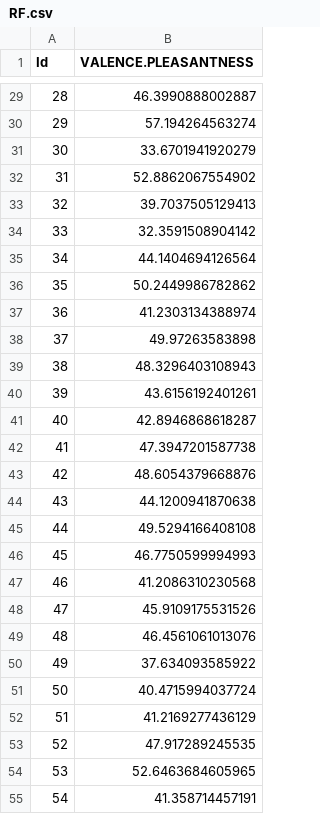
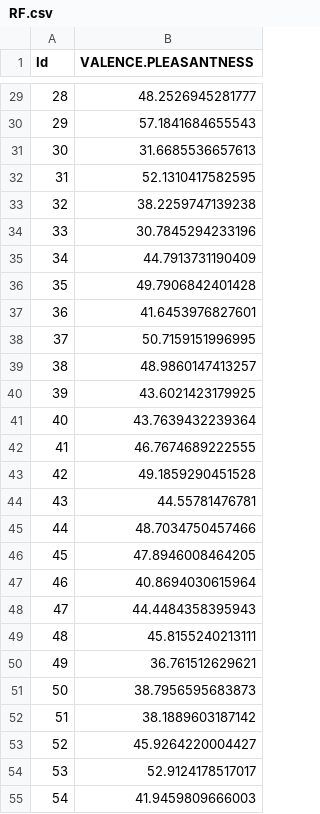
Before and after one commit to Candice-Romuald/ML-project, a CSV file: Submission/RF.csv, drawn as a sheet; only a part is shown, gaps mark what is left out; the diff covers the shown part only.

```diff
--- a/Submission/RF.csv
+++ b/Submission/RF.csv
@@ -29,27 +29,27 @@
-28,46.3990888002887
-29,57.194264563274
-30,33.6701941920279
-31,52.8862067554902
-32,39.7037505129413
-33,32.3591508904142
-34,44.1404694126564
-35,50.2449986782862
-36,41.2303134388974
-37,49.97263583898
-38,48.3296403108943
-39,43.6156192401261
-40,42.8946868618287
-41,47.3947201587738
-42,48.6054379668876
-43,44.1200941870638
-44,49.5294166408108
-45,46.7750599994993
-46,41.2086310230568
-47,45.9109175531526
-48,46.4561061013076
-49,37.634093585922
-50,40.4715994037724
-51,41.2169277436129
-52,47.917289245535
-53,52.6463684605965
-54,41.358714457191
+28,48.2526945281777
+29,57.1841684655543
+30,31.6685536657613
+31,52.1310417582595
+32,38.2259747139238
+33,30.7845294233196
+34,44.7913731190409
+35,49.7906842401428
+36,41.6453976827601
+37,50.7159151996995
+38,48.9860147413257
+39,43.6021423179925
+40,43.7639432239364
+41,46.7674689222555
+42,49.1859290451528
+43,44.55781476781
+44,48.7034750457466
+45,47.8946008464205
+46,40.8694030615964
+47,44.4484358395943
+48,45.8155240213111
+49,36.761512629621
+50,38.7956595683873
+51,38.1889603187142
+52,45.9264220004427
+53,52.9124178517017
+54,41.9459809666003
```
Also changed, not shown: 41 edited cells elsewhere in this file, 3 other files.
